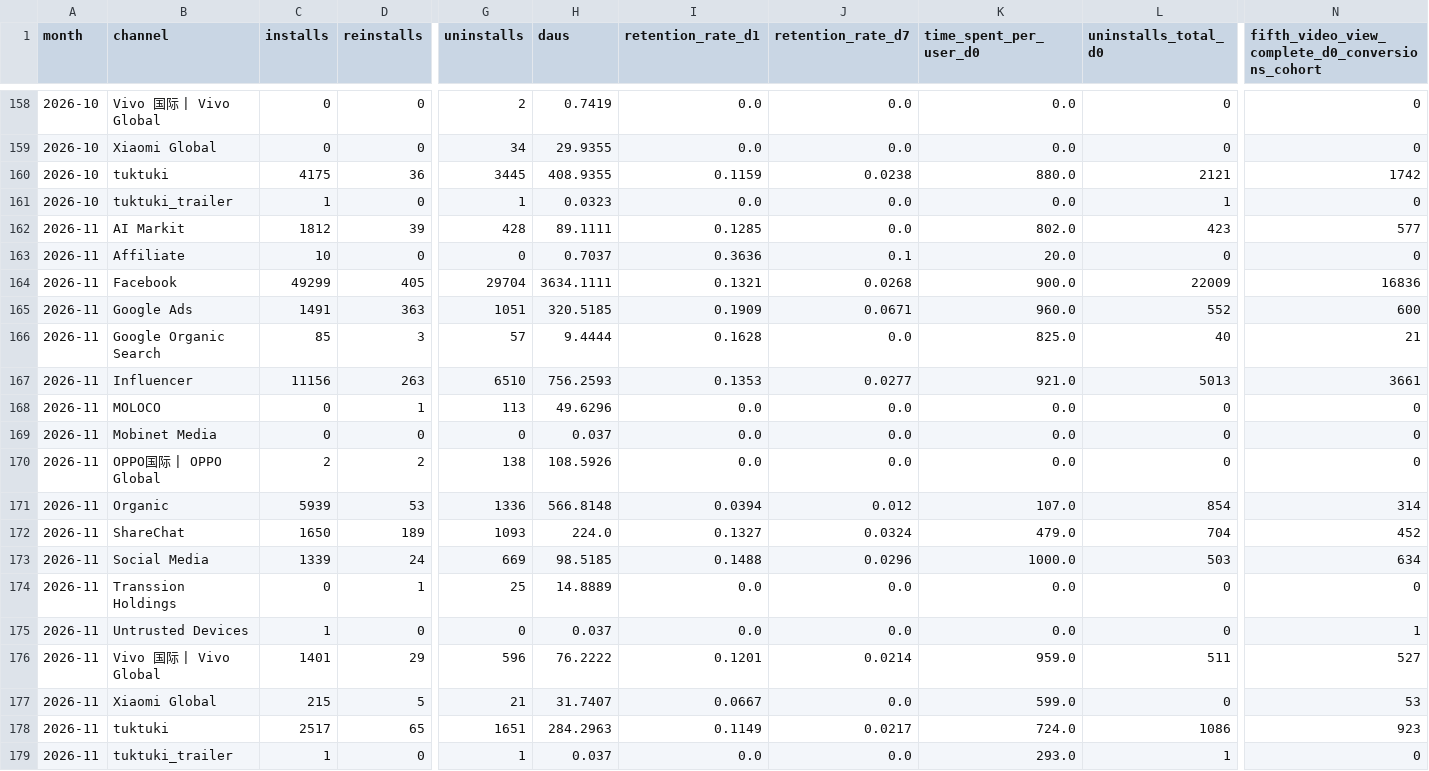
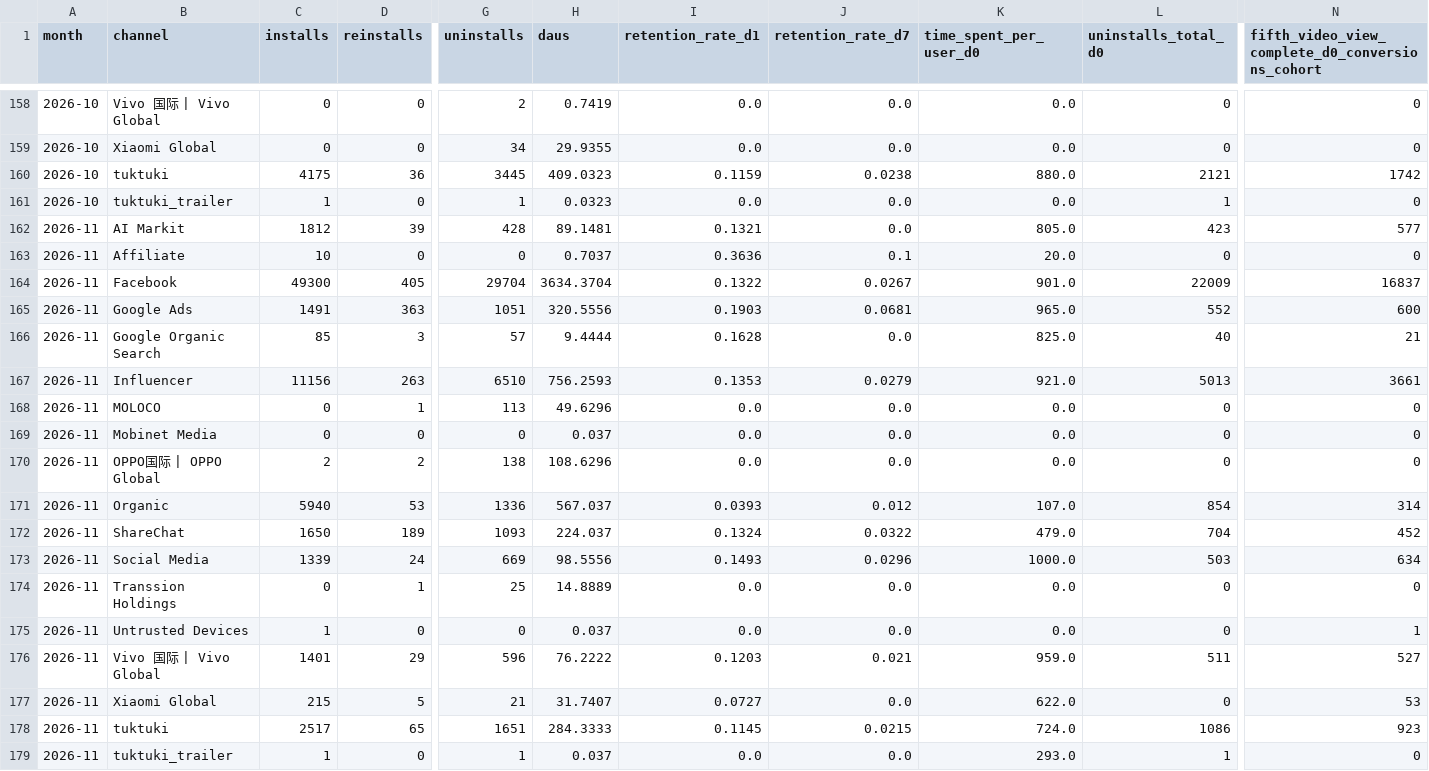
Before and after one commit to kshitijbhatiakaul/tuktuki-master-tracker, a CSV file: data/behaviour/channels.csv, drawn as a sheet; only a part is shown, gaps mark what is left out; the diff covers the shown part only; the diff names each change by its address in the sheet, - before the commit and + after, or states it on an @@ line.

```diff
--- a/data/behaviour/channels.csv
+++ b/data/behaviour/channels.csv
-H160 (daus): 408.9355
+H160 (daus): 409.0323
-H162 (daus): 89.1111
+H162 (daus): 89.1481
-I162 (retention_rate_d1): 0.1285
+I162 (retention_rate_d1): 0.1321
-K162 (time_spent_per_user_d0): 802.0
+K162 (time_spent_per_user_d0): 805.0
-C164 (installs): 49299
+C164 (installs): 49300
-H164 (daus): 3634.1111
+H164 (daus): 3634.3704
-I164 (retention_rate_d1): 0.1321
+I164 (retention_rate_d1): 0.1322
-J164 (retention_rate_d7): 0.0268
+J164 (retention_rate_d7): 0.0267
-K164 (time_spent_per_user_d0): 900.0
+K164 (time_spent_per_user_d0): 901.0
-N164: 16836
+N164: 16837
-H165 (daus): 320.5185
+H165 (daus): 320.5556
-I165 (retention_rate_d1): 0.1909
+I165 (retention_rate_d1): 0.1903
-J165 (retention_rate_d7): 0.0671
+J165 (retention_rate_d7): 0.0681
-K165 (time_spent_per_user_d0): 960.0
+K165 (time_spent_per_user_d0): 965.0
-J167 (retention_rate_d7): 0.0277
+J167 (retention_rate_d7): 0.0279
-H170 (daus): 108.5926
+H170 (daus): 108.6296
-C171 (installs): 5939
+C171 (installs): 5940
-H171 (daus): 566.8148
+H171 (daus): 567.037
-I171 (retention_rate_d1): 0.0394
+I171 (retention_rate_d1): 0.0393
-H172 (daus): 224.0
+H172 (daus): 224.037
-I172 (retention_rate_d1): 0.1327
+I172 (retention_rate_d1): 0.1324
-J172 (retention_rate_d7): 0.0324
+J172 (retention_rate_d7): 0.0322
-H173 (daus): 98.5185
+H173 (daus): 98.5556
-I173 (retention_rate_d1): 0.1488
+I173 (retention_rate_d1): 0.1493
-I176 (retention_rate_d1): 0.1201
+I176 (retention_rate_d1): 0.1203
-J176 (retention_rate_d7): 0.0214
+J176 (retention_rate_d7): 0.021
-I177 (retention_rate_d1): 0.0667
+I177 (retention_rate_d1): 0.0727
-K177 (time_spent_per_user_d0): 599.0
+K177 (time_spent_per_user_d0): 622.0
-H178 (daus): 284.2963
+H178 (daus): 284.3333
-I178 (retention_rate_d1): 0.1149
+I178 (retention_rate_d1): 0.1145
-J178 (retention_rate_d7): 0.0217
+J178 (retention_rate_d7): 0.0215
```
Also changed, not shown: 3 edited cells elsewhere in this file, data/behaviour/backcamp.csv, data/behaviour/chanday.csv, 17 other files.
